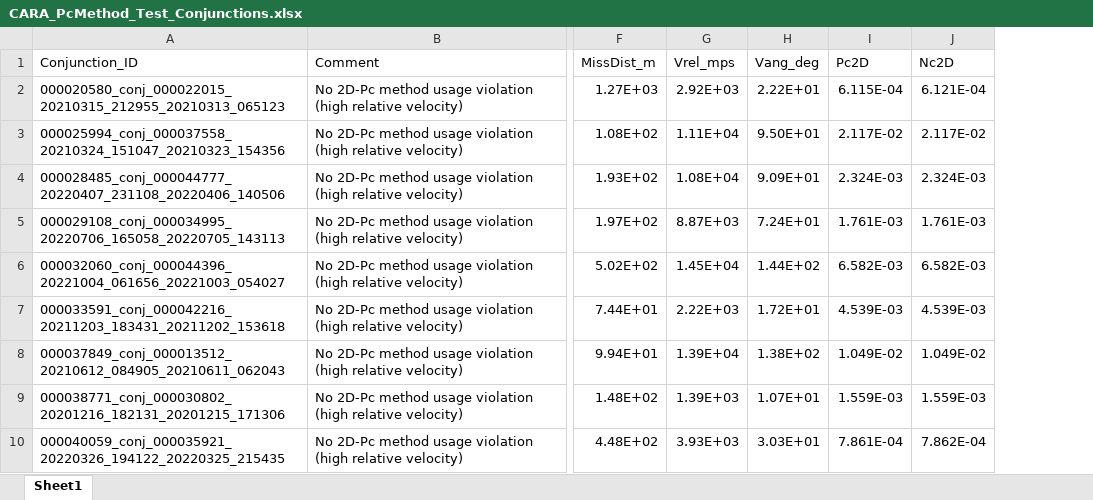
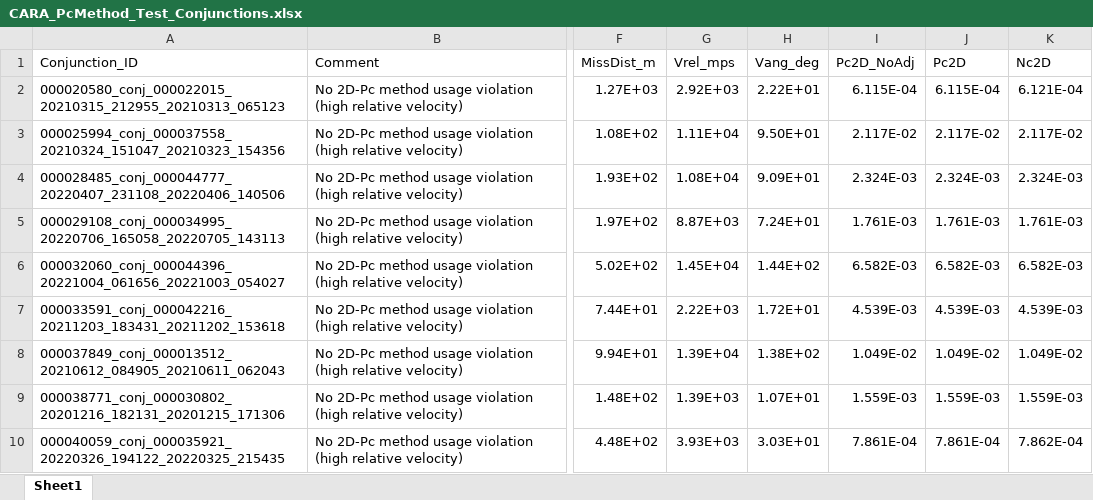
Before and after one commit to nasa/CARA_Analysis_Tools, an Excel workbook: DataFiles/PcTestCaseCDMs/CARA_PcMethod_Test_Conjunctions.xlsx, sheet Sheet1, drawn as a sheet; only a part is shown, gaps mark what is left out; values as stored, in another font and other column widths than the file's, no borders; the diff names each change by its address in the sheet, - before the commit and + after, or states it on an @@ line.

Commit message:
July 2025 code and data updates
Adds documentation within the README.md file which talks about necessary
adjustments needed to calculate the actual TCA for a conjunction before
calling 2D-Pc. In addition, updated previous documentation regarding
calculation differences encountered on different OS, hardware
architecture, and Matlab versions.

Added two new sample scripts, Pc2D_FromCDM.m and
ComparePc2D_to_CARAValues.m which show how to properly calculate a 2D-Pc
from a CDM file and compare local outputs against CARA values.

Removed the OCMDB_PcTestCases.mat file since without documentation of
the column meanings, this file is likely pretty useless for an external
user. Instead, users can get the same data directly from individual CDM
files.

Updated CARA_PcMethod_Test_Conjunctions.xlsx to include a new Pc2D_NoAdj
column which contains the value of the Pc2D output that would be
calculated from calling PcCircle without adjusting the states to the
actual TCA. Documentation within README.md and Pc2D_FromCDM.m go into
details on why the adjustment is needed.

Included HBR/Mass estimation and time constants updates for July 2025.

```diff
--- a/DataFiles/PcTestCaseCDMs/CARA_PcMethod_Test_Conjunctions.xlsx (sheet Sheet1)
+++ b/DataFiles/PcTestCaseCDMs/CARA_PcMethod_Test_Conjunctions.xlsx (sheet Sheet1)
+column I (Pc2D_NoAdj), rows 2-10: 6.115E-04 | 2.117E-02 | 2.324E-03 | 1.761E-03 | 6.582E-03 | 4.539E-03 | 1.049E-02 | 1.559E-03 | 7.861E-04
```
Also changed, not shown: 6 other files.
